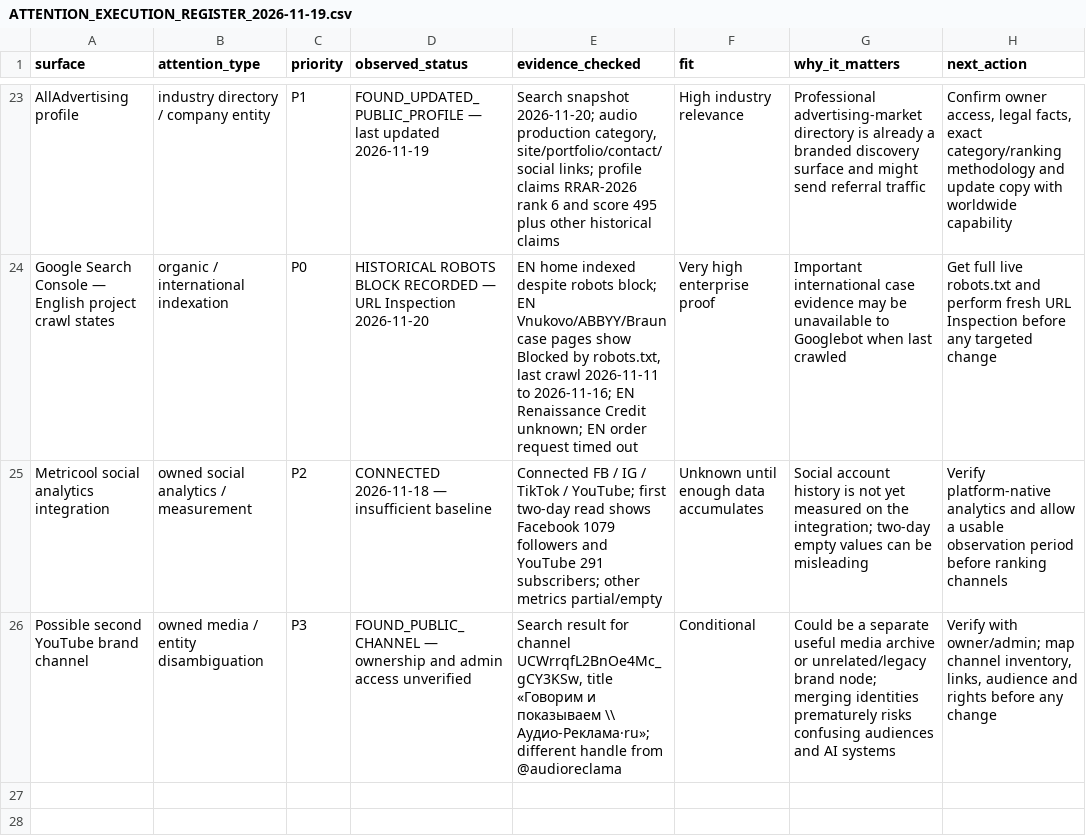
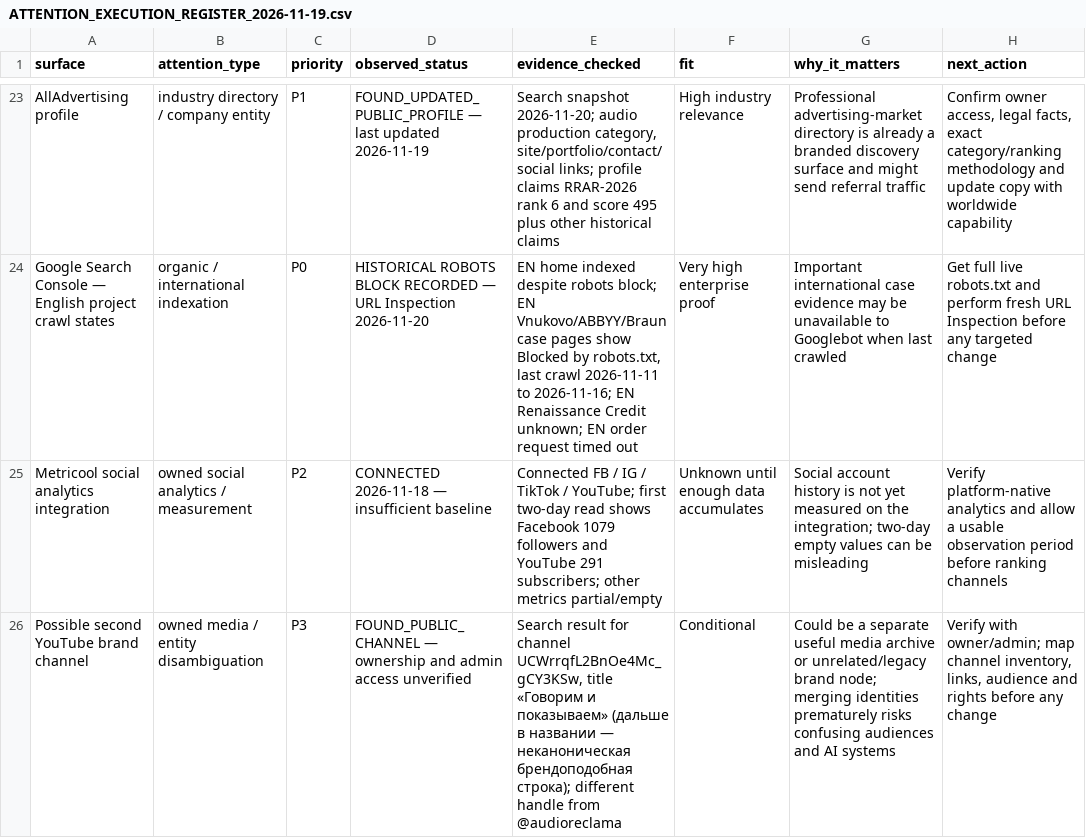
Before and after one commit to AudioReclamaRu/sonic-infrastructure-report, a CSV file: research/ATTENTION_EXECUTION_REGISTER_2026-11-19.csv, drawn as a sheet; only a part is shown, gaps mark what is left out; the diff names each change by its address in the sheet, - before the commit and + after, or states it on an @@ line.

Commit message:
attention: fix canonical brand wording in research/ATTENTION_EXECUTION_REGISTER_2026-11-19.csv

```diff
--- a/research/ATTENTION_EXECUTION_REGISTER_2026-11-19.csv
+++ b/research/ATTENTION_EXECUTION_REGISTER_2026-11-19.csv
-E26 (evidence_checked): …«Говорим и показываем \\ Аудио-Реклама·ru»; different handle…
+E26 (evidence_checked): …«Говорим и показываем» (дальше в названии — неканоническая брендоподобная строка); different handle…
```
